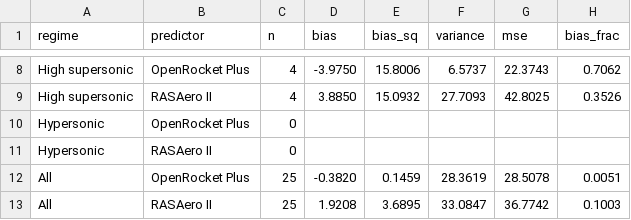
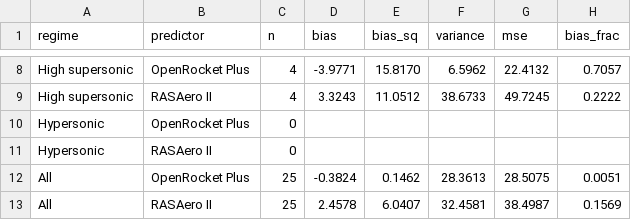
Before and after one commit to AidanSYu/openrocketsupersonic, a CSV file: paper/data/analysis/corpus_bias_variance_2026_05_11/bias_variance_decomp.csv, drawn as a sheet; only a part is shown, gaps mark what is left out; the diff covers the shown part only; the diff names each change by its address in the sheet, - before the commit and + after, or states it on an @@ line.

```diff
--- a/paper/data/analysis/corpus_bias_variance_2026_05_11/bias_variance_decomp.csv
+++ b/paper/data/analysis/corpus_bias_variance_2026_05_11/bias_variance_decomp.csv
-D8 (bias): -3.9750
+D8 (bias): -3.9771
-E8 (bias_sq): 15.8006
+E8 (bias_sq): 15.8170
-F8 (variance): 6.5737
+F8 (variance): 6.5962
-G8 (mse): 22.3743
+G8 (mse): 22.4132
-H8 (bias_frac): 0.7062
+H8 (bias_frac): 0.7057
-D9 (bias): 3.8850
+D9 (bias): 3.3243
-E9 (bias_sq): 15.0932
+E9 (bias_sq): 11.0512
-F9 (variance): 27.7093
+F9 (variance): 38.6733
-G9 (mse): 42.8025
+G9 (mse): 49.7245
-H9 (bias_frac): 0.3526
+H9 (bias_frac): 0.2222
-D12 (bias): -0.3820
+D12 (bias): -0.3824
-E12 (bias_sq): 0.1459
+E12 (bias_sq): 0.1462
-F12 (variance): 28.3619
+F12 (variance): 28.3613
-G12 (mse): 28.5078
+G12 (mse): 28.5075
-D13 (bias): 1.9208
+D13 (bias): 2.4578
-E13 (bias_sq): 3.6895
+E13 (bias_sq): 6.0407
-F13 (variance): 33.0847
+F13 (variance): 32.4581
-G13 (mse): 36.7742
+G13 (mse): 38.4987
-H13 (bias_frac): 0.1003
+H13 (bias_frac): 0.1569
```
Also changed, not shown: 28 edited cells elsewhere in this file, paper/data/analysis/corpus_bias_variance_2026_05_11/normality_tests.csv, paper/data/analysis/corpus_bias_variance_2026_05_11/paired_comparison.csv, 25 other files.
